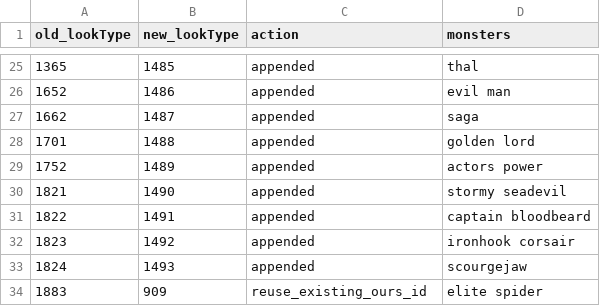
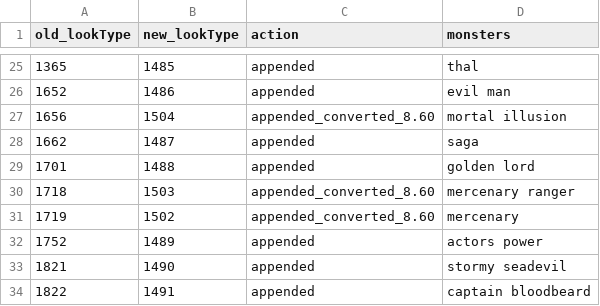
Before and after one commit to lucas1089/cinders-of-chaos, a CSV file: server/data/monster/outfit_mapping.csv, drawn as a sheet; only a part is shown, gaps mark what is left out; the shorter side is filled out with more unchanged rows.

```diff
--- a/server/data/monster/outfit_mapping.csv
+++ b/server/data/monster/outfit_mapping.csv
@@ -26,4 +26,7 @@ old_lookType,new_lookType,action,monsters
 1652,1486,appended,evil man
+1656,1504,appended_converted_8.60,mortal illusion
 1662,1487,appended,saga
 1701,1488,appended,golden lord
+1718,1503,appended_converted_8.60,mercenary ranger
+1719,1502,appended_converted_8.60,mercenary
 1752,1489,appended,actors power
```
Also changed, not shown: 7 other files.
